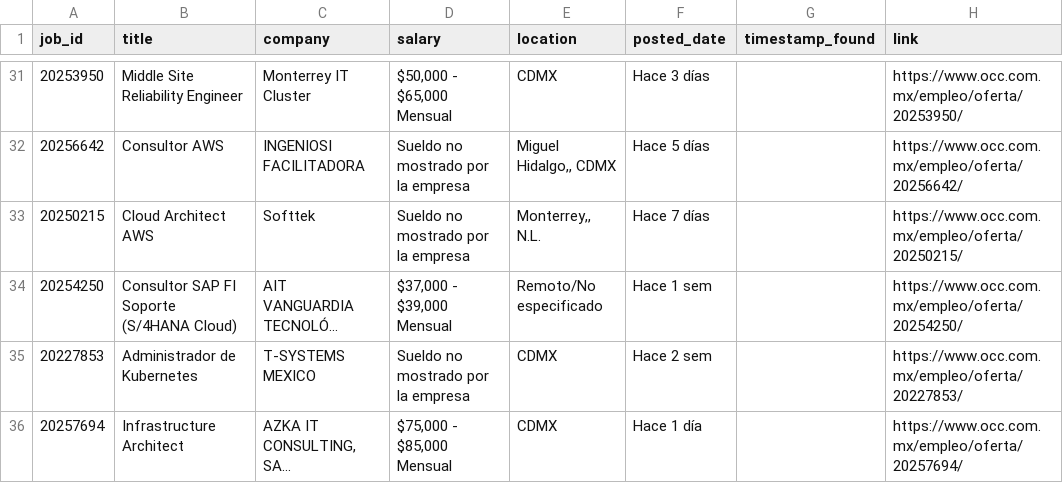
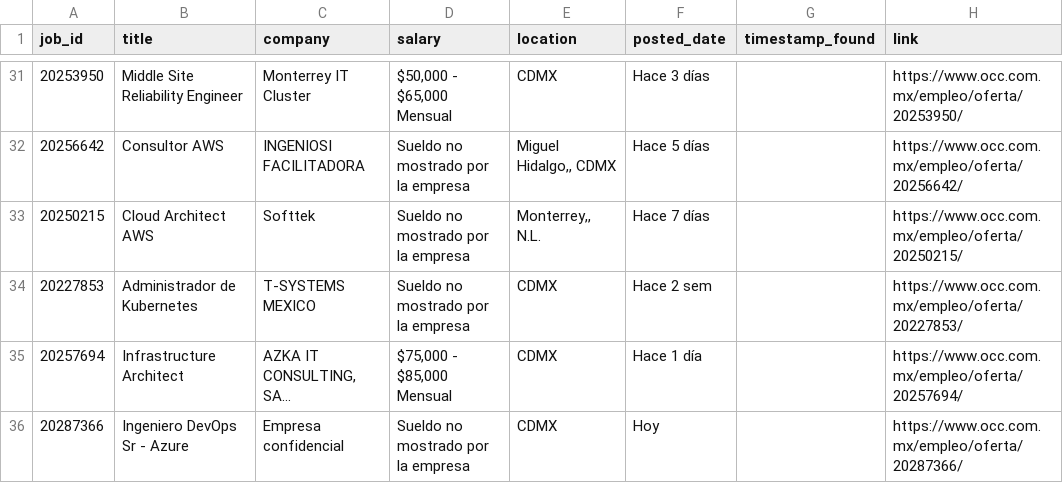
Before and after one commit to jesusmorfyn/jobs_scrapping, a CSV file: occ_multi_keyword_remoto_jobs.csv, drawn as a sheet; only a part is shown, gaps mark what is left out; the shorter side is filled out with more unchanged rows.

```diff
--- a/occ_multi_keyword_remoto_jobs.csv
+++ b/occ_multi_keyword_remoto_jobs.csv
@@ -33,3 +33,2 @@
 20250215,Cloud Architect AWS,Softtek,Sueldo no mostrado por la empresa,"Monterrey,, N.L.",Hace 7 días,,https://www.occ.com.mx/empleo/oferta/20250215/
-20254250,Consultor SAP FI Soporte (S/4HANA Cloud),AIT VANGUARDIA TECNOLÓ...,"$37,000 - $39,000 Mensual",Remoto/No especificado,Hace 1 sem,,https://www.occ.com.mx/empleo/oferta/20254250/
 20227853,Administrador de Kubernetes,T-SYSTEMS MEXICO,Sueldo no mostrado por la empresa,CDMX,Hace 2 sem,,https://www.occ.com.mx/empleo/oferta/20227853/
```
Also changed, not shown: indeed_multi_keyword_remoto_jobs.csv, 4 other files.
